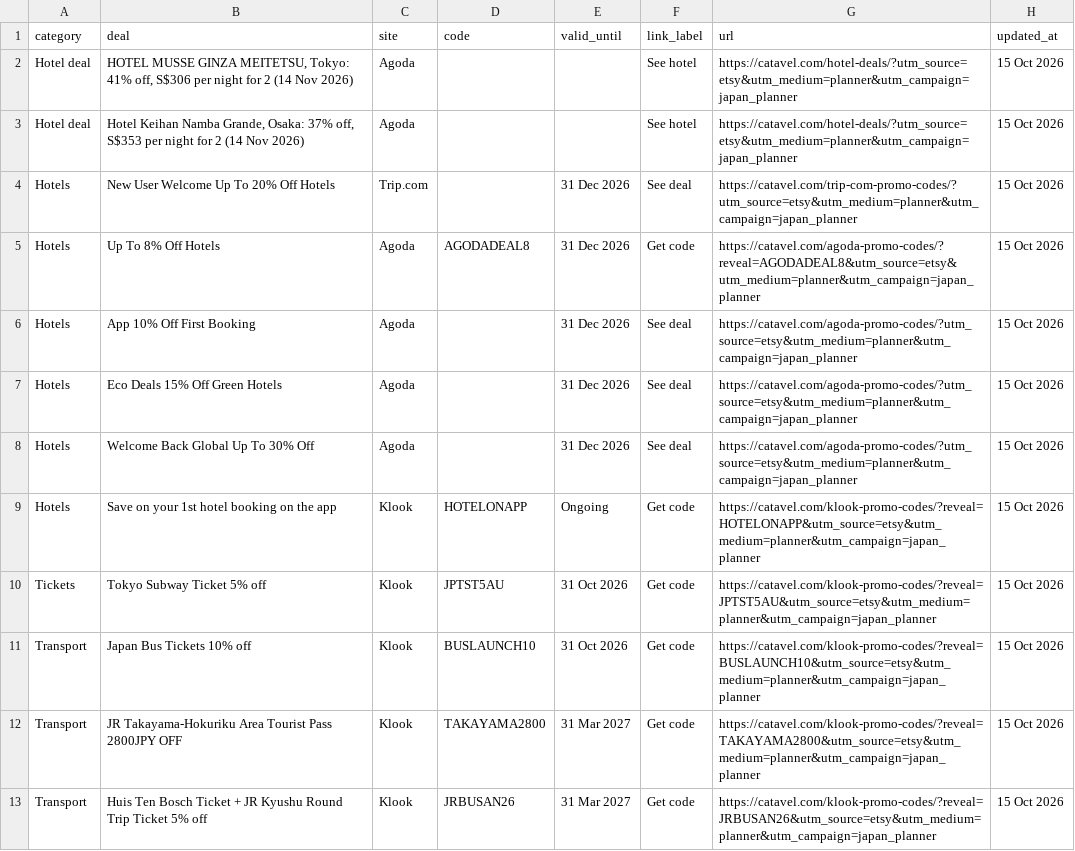
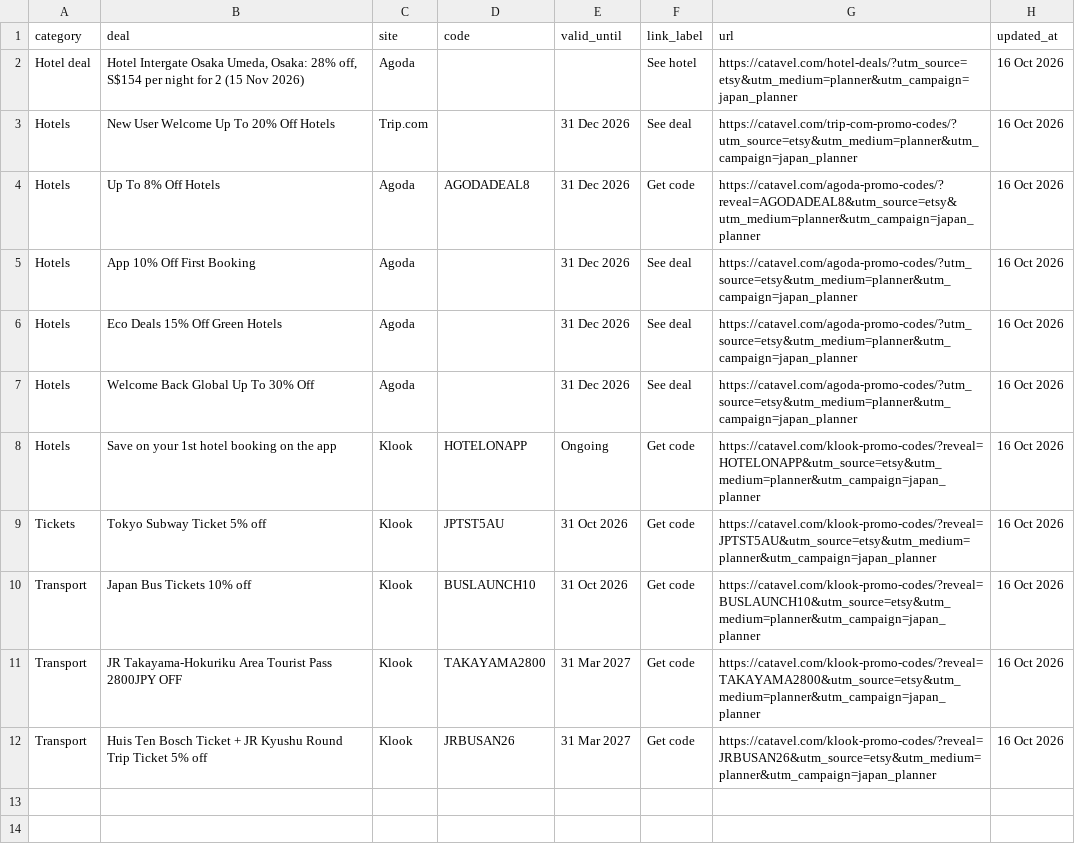
Before and after one commit to catavel/Catavel, a CSV file: feeds/planner-japan.csv, drawn as a sheet.

Commit message:
chore: update planner feed japan [2026-10-16]

```diff
--- a/feeds/planner-japan.csv
+++ b/feeds/planner-japan.csv
@@ -1,13 +1,12 @@
 category,deal,site,code,valid_until,link_label,url,updated_at
-Hotel deal,"HOTEL MUSSE GINZA MEITETSU, Tokyo: 41% off, S$306 per night for 2 (14 Nov 2026)",Agoda,,,See hotel,https://catavel.com/hotel-deals/?utm_source=etsy&utm_medium=planner&utm_campaign=japan_planner,15 Oct 2026
-Hotel deal,"Hotel Keihan Namba Grande, Osaka: 37% off, S$353 per night for 2 (14 Nov 2026)",Agoda,,,See hotel,https://catavel.com/hotel-deals/?utm_source=etsy&utm_medium=planner&utm_campaign=japan_planner,15 Oct 2026
-Hotels,New User Welcome Up To 20% Off Hotels,Trip.com,,31 Dec 2026,See deal,https://catavel.com/trip-com-promo-codes/?utm_source=etsy&utm_medium=planner&utm_campaign=japan_planner,15 Oct 2026
-Hotels,Up To 8% Off Hotels,Agoda,AGODADEAL8,31 Dec 2026,Get code,https://catavel.com/agoda-promo-codes/?reveal=AGODADEAL8&utm_source=etsy&utm_medium=planner&utm_campaign=japan_planner,15 Oct 2026
-Hotels,App 10% Off First Booking,Agoda,,31 Dec 2026,See deal,https://catavel.com/agoda-promo-codes/?utm_source=etsy&utm_medium=planner&utm_campaign=japan_planner,15 Oct 2026
-Hotels,Eco Deals 15% Off Green Hotels,Agoda,,31 Dec 2026,See deal,https://catavel.com/agoda-promo-codes/?utm_source=etsy&utm_medium=planner&utm_campaign=japan_planner,15 Oct 2026
-Hotels,Welcome Back Global Up To 30% Off,Agoda,,31 Dec 2026,See deal,https://catavel.com/agoda-promo-codes/?utm_source=etsy&utm_medium=planner&utm_campaign=japan_planner,15 Oct 2026
-Hotels,Save on your 1st hotel booking on the app,Klook,HOTELONAPP,Ongoing,Get code,https://catavel.com/klook-promo-codes/?reveal=HOTELONAPP&utm_source=etsy&utm_medium=planner&utm_campaign=japan_planner,15 Oct 2026
-Tickets,Tokyo Subway Ticket 5% off,Klook,JPTST5AU,31 Oct 2026,Get code,https://catavel.com/klook-promo-codes/?reveal=JPTST5AU&utm_source=etsy&utm_medium=planner&utm_campaign=japan_planner,15 Oct 2026
-Transport,Japan Bus Tickets 10% off,Klook,BUSLAUNCH10,31 Oct 2026,Get code,https://catavel.com/klook-promo-codes/?reveal=BUSLAUNCH10&utm_source=etsy&utm_medium=planner&utm_campaign=japan_planner,15 Oct 2026
-Transport,JR Takayama-Hokuriku Area Tourist Pass 2800JPY OFF,Klook,TAKAYAMA2800,31 Mar 2027,Get code,https://catavel.com/klook-promo-codes/?reveal=TAKAYAMA2800&utm_source=etsy&utm_medium=planner&utm_campaign=japan_planner,15 Oct 2026
-Transport,Huis Ten Bosch Ticket + JR Kyushu Round Trip Ticket 5% off,Klook,JRBUSAN26,31 Mar 2027,Get code,https://catavel.com/klook-promo-codes/?reveal=JRBUSAN26&utm_source=etsy&utm_medium=planner&utm_campaign=japan_planner,15 Oct 2026
+Hotel deal,"Hotel Intergate Osaka Umeda, Osaka: 28% off, S$154 per night for 2 (15 Nov 2026)",Agoda,,,See hotel,https://catavel.com/hotel-deals/?utm_source=etsy&utm_medium=planner&utm_campaign=japan_planner,16 Oct 2026
+Hotels,New User Welcome Up To 20% Off Hotels,Trip.com,,31 Dec 2026,See deal,https://catavel.com/trip-com-promo-codes/?utm_source=etsy&utm_medium=planner&utm_campaign=japan_planner,16 Oct 2026
+Hotels,Up To 8% Off Hotels,Agoda,AGODADEAL8,31 Dec 2026,Get code,https://catavel.com/agoda-promo-codes/?reveal=AGODADEAL8&utm_source=etsy&utm_medium=planner&utm_campaign=japan_planner,16 Oct 2026
+Hotels,App 10% Off First Booking,Agoda,,31 Dec 2026,See deal,https://catavel.com/agoda-promo-codes/?utm_source=etsy&utm_medium=planner&utm_campaign=japan_planner,16 Oct 2026
+Hotels,Eco Deals 15% Off Green Hotels,Agoda,,31 Dec 2026,See deal,https://catavel.com/agoda-promo-codes/?utm_source=etsy&utm_medium=planner&utm_campaign=japan_planner,16 Oct 2026
+Hotels,Welcome Back Global Up To 30% Off,Agoda,,31 Dec 2026,See deal,https://catavel.com/agoda-promo-codes/?utm_source=etsy&utm_medium=planner&utm_campaign=japan_planner,16 Oct 2026
+Hotels,Save on your 1st hotel booking on the app,Klook,HOTELONAPP,Ongoing,Get code,https://catavel.com/klook-promo-codes/?reveal=HOTELONAPP&utm_source=etsy&utm_medium=planner&utm_campaign=japan_planner,16 Oct 2026
+Tickets,Tokyo Subway Ticket 5% off,Klook,JPTST5AU,31 Oct 2026,Get code,https://catavel.com/klook-promo-codes/?reveal=JPTST5AU&utm_source=etsy&utm_medium=planner&utm_campaign=japan_planner,16 Oct 2026
+Transport,Japan Bus Tickets 10% off,Klook,BUSLAUNCH10,31 Oct 2026,Get code,https://catavel.com/klook-promo-codes/?reveal=BUSLAUNCH10&utm_source=etsy&utm_medium=planner&utm_campaign=japan_planner,16 Oct 2026
+Transport,JR Takayama-Hokuriku Area Tourist Pass 2800JPY OFF,Klook,TAKAYAMA2800,31 Mar 2027,Get code,https://catavel.com/klook-promo-codes/?reveal=TAKAYAMA2800&utm_source=etsy&utm_medium=planner&utm_campaign=japan_planner,16 Oct 2026
+Transport,Huis Ten Bosch Ticket + JR Kyushu Round Trip Ticket 5% off,Klook,JRBUSAN26,31 Mar 2027,Get code,https://catavel.com/klook-promo-codes/?reveal=JRBUSAN26&utm_source=etsy&utm_medium=planner&utm_campaign=japan_planner,16 Oct 2026
```
